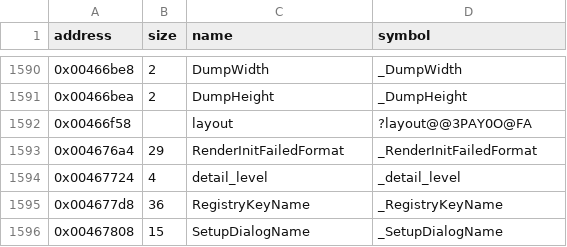
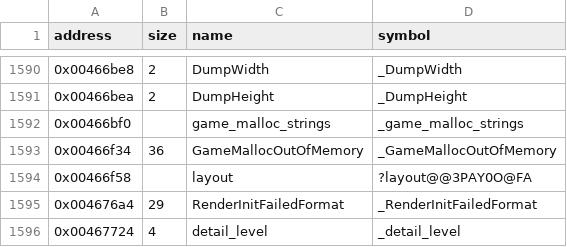
Before and after one commit to LostArtefacts/tr02, a CSV file: config/symbols.csv, drawn as a sheet; only a part is shown, gaps mark what is left out; the shorter side is filled out with more unchanged rows; the diff names each change by its address in the sheet, - before the commit and + after, or states it on an @@ line.

Commit message:
Decompile game_malloc (0x44d780)

```diff
--- a/config/symbols.csv
+++ b/config/symbols.csv
+row 1592: 0x00466bf0 |  | game_malloc_strings | _game_malloc_strings
+row 1593: 0x00466f34 | 36 | GameMallocOutOfMemory | _GameMallocOutOfMemory
```
Also changed, not shown: 2 other files.
